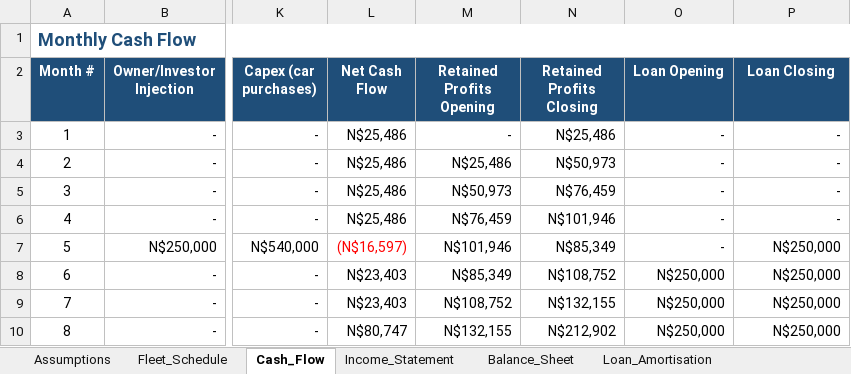
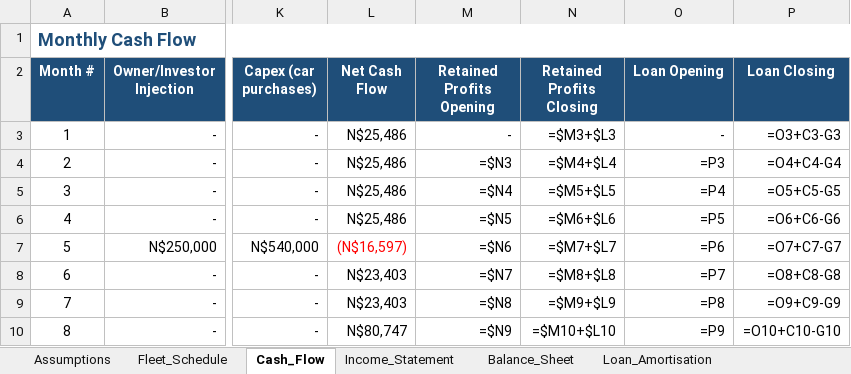
Before and after one commit to sebbi-kankondi/fleet_management, an Excel workbook: data/financial_projections_final.xlsx, sheet Cash_Flow, drawn as a sheet; only a part is shown, gaps mark what is left out; values as stored, in another font and other column widths than the file's, no borders; formulas without a stored value are shown as written; the diff covers the shown part only; the diff names each change by its address in the sheet, - before the commit and + after, or states it on an @@ line.

```diff
--- a/data/financial_projections_final.xlsx (sheet Cash_Flow)
+++ b/data/financial_projections_final.xlsx (sheet Cash_Flow)
-N3 (Retained Profits Closing): N$25,486
+N3 (Retained Profits Closing): =$M3+$L3
-P3 (Loan Closing): -
+P3 (Loan Closing): =O3+C3-G3
-M4 (Retained Profits Opening): N$25,486
+M4 (Retained Profits Opening): =$N3
-N4 (Retained Profits Closing): N$50,973
+N4 (Retained Profits Closing): =$M4+$L4
-O4 (Loan Opening): -
+O4 (Loan Opening): =P3
-P4 (Loan Closing): -
+P4 (Loan Closing): =O4+C4-G4
-M5 (Retained Profits Opening): N$50,973
+M5 (Retained Profits Opening): =$N4
-N5 (Retained Profits Closing): N$76,459
+N5 (Retained Profits Closing): =$M5+$L5
-O5 (Loan Opening): -
+O5 (Loan Opening): =P4
-P5 (Loan Closing): -
+P5 (Loan Closing): =O5+C5-G5
-M6 (Retained Profits Opening): N$76,459
+M6 (Retained Profits Opening): =$N5
-N6 (Retained Profits Closing): N$101,946
+N6 (Retained Profits Closing): =$M6+$L6
-O6 (Loan Opening): -
+O6 (Loan Opening): =P5
-P6 (Loan Closing): -
+P6 (Loan Closing): =O6+C6-G6
-M7 (Retained Profits Opening): N$101,946
+M7 (Retained Profits Opening): =$N6
-N7 (Retained Profits Closing): N$85,349
+N7 (Retained Profits Closing): =$M7+$L7
-O7 (Loan Opening): -
+O7 (Loan Opening): =P6
-P7 (Loan Closing): N$250,000
+P7 (Loan Closing): =O7+C7-G7
-M8 (Retained Profits Opening): N$85,349
+M8 (Retained Profits Opening): =$N7
-N8 (Retained Profits Closing): N$108,752
+N8 (Retained Profits Closing): =$M8+$L8
-O8 (Loan Opening): N$250,000
+O8 (Loan Opening): =P7
-P8 (Loan Closing): N$250,000
+P8 (Loan Closing): =O8+C8-G8
-M9 (Retained Profits Opening): N$108,752
+M9 (Retained Profits Opening): =$N8
-N9 (Retained Profits Closing): N$132,155
+N9 (Retained Profits Closing): =$M9+$L9
-O9 (Loan Opening): N$250,000
+O9 (Loan Opening): =P8
-P9 (Loan Closing): N$250,000
+P9 (Loan Closing): =O9+C9-G9
-M10 (Retained Profits Opening): N$132,155
+M10 (Retained Profits Opening): =$N9
-N10 (Retained Profits Closing): N$212,902
+N10 (Retained Profits Closing): =$M10+$L10
-O10 (Loan Opening): N$250,000
+O10 (Loan Opening): =P9
-P10 (Loan Closing): N$250,000
+P10 (Loan Closing): =O10+C10-G10
```
Also changed, not shown: 208 edited cells elsewhere in this sheet, sheet Balance_Sheet, sheet Income_Statement, sheet Assumptions, 1 other file.
